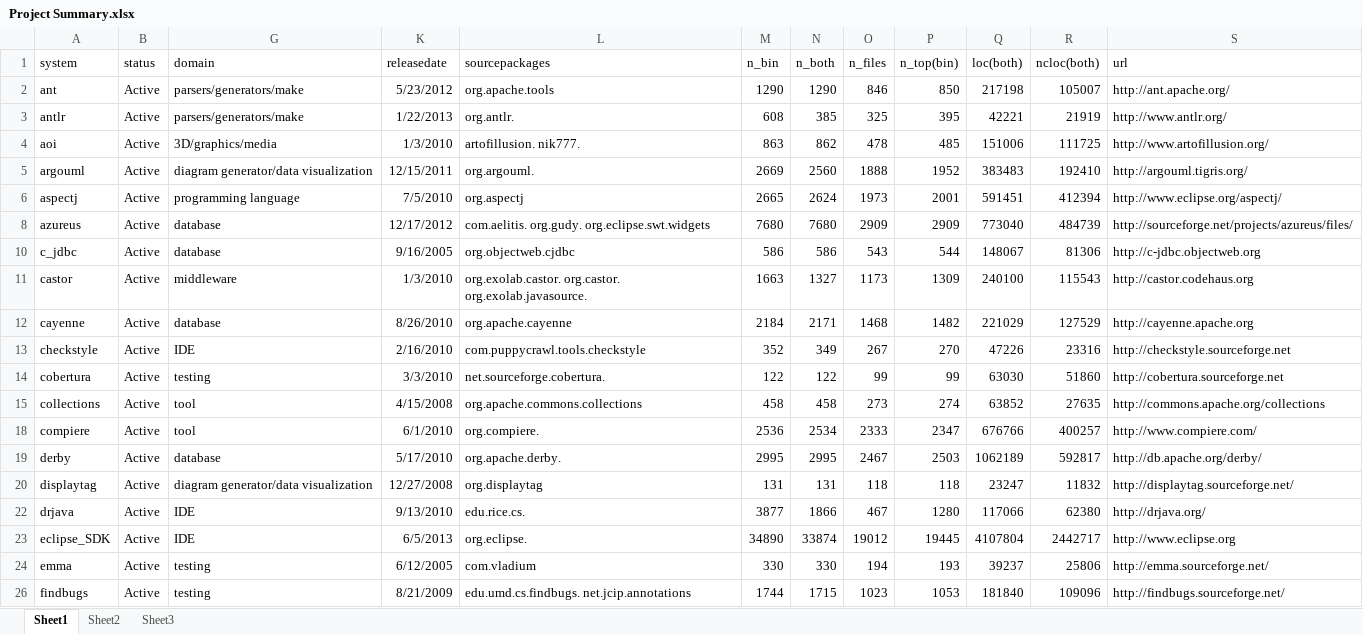
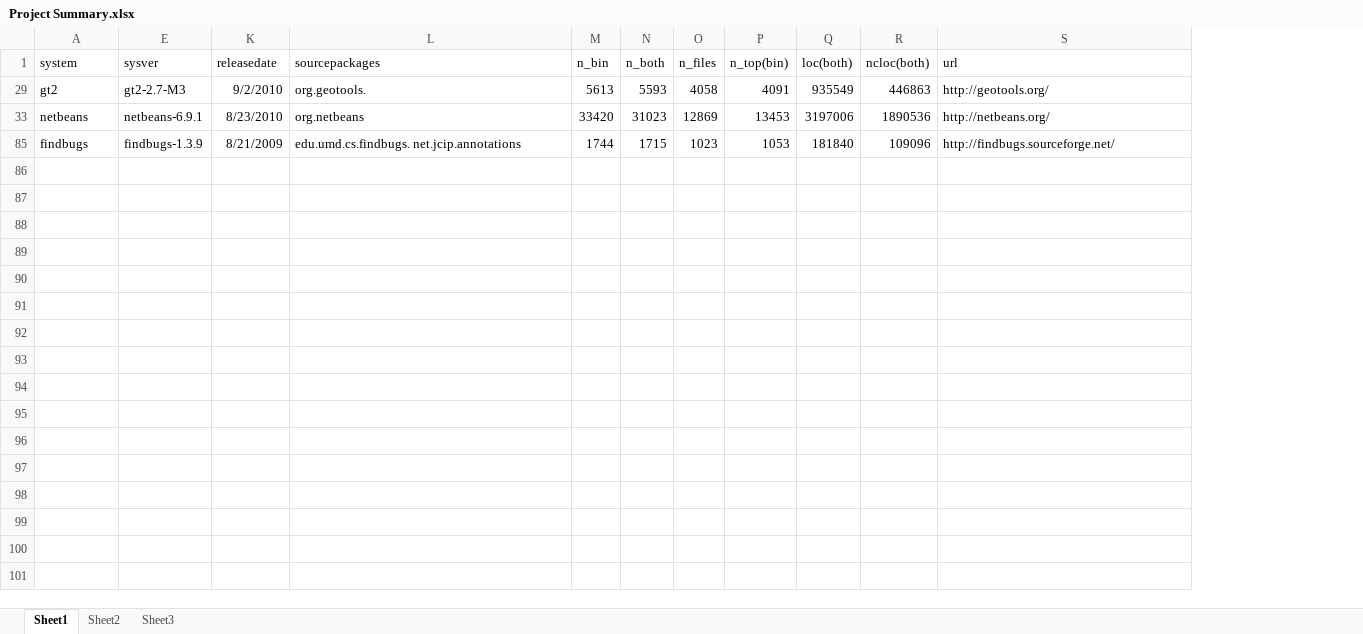
Before and after one commit to bcraig83/ThesisDoc, an Excel workbook: Project Summary.xlsx, sheet Sheet1, drawn as a sheet; only a part is shown; values as stored, in another font and other column widths than the file's, no borders; table styles not drawn; removed rows and columns are numbered as before the commit, all else as after; the diff covers the shown part only; the diff names each change by its address in the sheet, - before the commit and + after, or states it on an @@ line.

```diff
--- a/Project Summary.xlsx (sheet Sheet1)
+++ b/Project Summary.xlsx (sheet Sheet1)
@@ column B (status) hidden, row 26: Active @@
@@ column G (domain) hidden, row 26: testing @@
@@ column E (sysver) unhidden, row 85: findbugs-1.3.9 @@
-row 2: ant | Active | parsers/generators/make | 5/23/2012 | org.apache.tools | 1290 | 1290 | 846 | 850 | 217198 | 105007 | http://ant.apache.org/
-row 3: antlr | Active | parsers/generators/make | 1/22/2013 | org.antlr. | 608 | 385 | 325 | 395 | 42221 | 21919 | http://www.antlr.org/
-row 4: aoi | Active | 3D/graphics/media | 1/3/2010 | artofillusion. nik777. | 863 | 862 | 478 | 485 | 151006 | 111725 | http://www.artofillusion.org/
-row 5: argouml | Active | diagram generator/data visualization | 12/15/2011 | org.argouml. | 2669 | 2560 | 1888 | 1952 | 383483 | 192410 | http://argouml.tigris.org/
-row 6: aspectj | Active | programming language | 7/5/2010 | org.aspectj | 2665 | 2624 | 1973 | 2001 | 591451 | 412394 | http://www.eclipse.org/aspectj/
-row 8: azureus | Active | database | 12/17/2012 | com.aelitis. org.gudy. org.eclipse.swt.widgets | 7680 | 7680 | 2909 | 2909 | 773040 | 484739 | http://sourceforge.net/projects/azureus/files/
-row 10: c_jdbc | Active | database | 9/16/2005 | org.objectweb.cjdbc | 586 | 586 | 543 | 544 | 148067 | 81306 | http://c-jdbc.objectweb.org
-row 11: castor | Active | middleware | 1/3/2010 | org.exolab.castor. org.castor. org.exolab.javasource. | 1663 | 1327 | 1173 | 1309 | 240100 | 115543 | http://castor.codehaus.org
-row 12: cayenne | Active | database | 8/26/2010 | org.apache.cayenne | 2184 | 2171 | 1468 | 1482 | 221029 | 127529 | http://cayenne.apache.org
-row 13: checkstyle | Active | IDE | 2/16/2010 | com.puppycrawl.tools.checkstyle | 352 | 349 | 267 | 270 | 47226 | 23316 | http://checkstyle.sourceforge.net
-row 14: cobertura | Active | testing | 3/3/2010 | net.sourceforge.cobertura. | 122 | 122 | 99 | 99 | 63030 | 51860 | http://cobertura.sourceforge.net
-row 15: collections | Active | tool | 4/15/2008 | org.apache.commons.collections | 458 | 458 | 273 | 274 | 63852 | 27635 | http://commons.apache.org/collections
-row 18: compiere | Active | tool | 6/1/2010 | org.compiere. | 2536 | 2534 | 2333 | 2347 | 676766 | 400257 | http://www.compiere.com/
-row 19: derby | Active | database | 5/17/2010 | org.apache.derby. | 2995 | 2995 | 2467 | 2503 | 1062189 | 592817 | http://db.apache.org/derby/
-row 20: displaytag | Active | diagram generator/data visualization | 12/27/2008 | org.displaytag | 131 | 131 | 118 | 118 | 23247 | 11832 | http://displaytag.sourceforge.net/
-row 22: drjava | Active | IDE | 9/13/2010 | edu.rice.cs. | 3877 | 1866 | 467 | 1280 | 117066 | 62380 | http://drjava.org/
-row 23: eclipse_SDK | Active | IDE | 6/5/2013 | org.eclipse. | 34890 | 33874 | 19012 | 19445 | 4107804 | 2442717 | http://www.eclipse.org
-row 24: emma | Active | testing | 6/12/2005 | com.vladium | 330 | 330 | 194 | 193 | 39237 | 25806 | http://emma.sourceforge.net/
@@ row 34 moved to row 29: gt2 @@
@@ row 85 moved to row 33: netbeans @@
```
Also changed, not shown: 64 removed rows elsewhere in this sheet, Master Analysis.xlsx, 1 other file.
